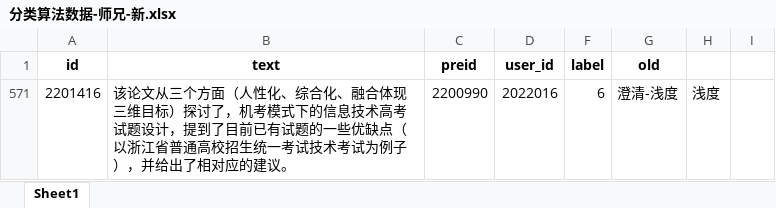
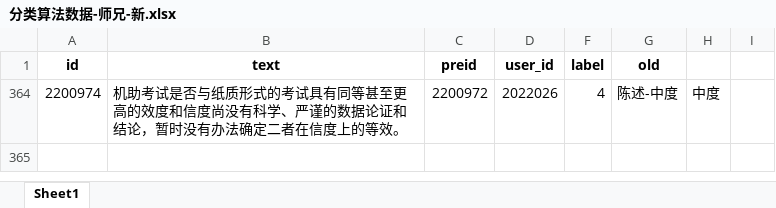
Before and after one commit to Victooorrr/BertWithPretrained, an Excel workbook: data/Aid/分类算法数据-师兄-新.xlsx, sheet Sheet1, drawn as a sheet; values as stored, in another font and other column widths than the file's, no borders; removed rows and columns are numbered as before the commit, all else as after; the diff names each change by its address in the sheet, - before the commit and + after, or states it on an @@ line.

Commit message:
新数据

```diff
--- a/data/Aid/分类算法数据-师兄-新.xlsx (sheet Sheet1)
+++ b/data/Aid/分类算法数据-师兄-新.xlsx (sheet Sheet1)
@@ row 571 hidden: 2201416 | 该论文从三个方面（人性化、综合化、融合体现三维目标）探讨了，机考模式下的信息技术高考试题设计，提到了目前已有试题的一些优缺点（以浙江省普通高校招生统一考试技术考试为例子），并给出了相对应的建议。 | 2200990 | 2022016 | 6 | 澄清-浅度 | 浅度 @@
+row 364: 2200974 | 机助考试是否与纸质形式的考试具有同等甚至更高的效度和信度尚没有科学、严谨的数据论证和结论，暂时没有办法确定二者在信度上的等效。 | 2200972 | 2022026 | 4 | 陈述-中度 | 中度
```
Also changed, not shown: hidden cells.
